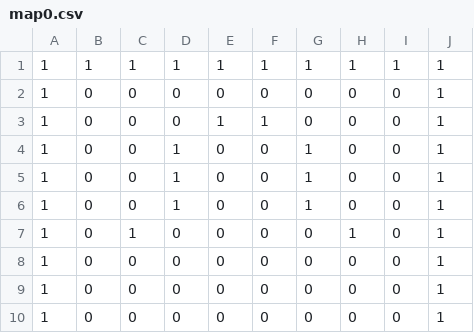
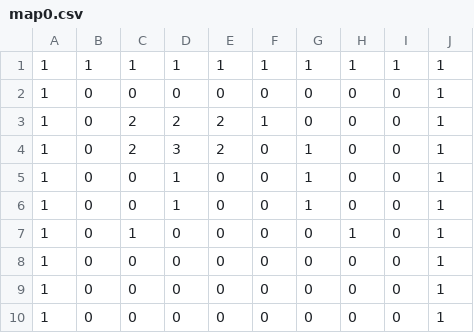
Before and after one commit to tadakazu1972/Venex, a CSV file: Venex/map0.csv, drawn as a sheet.

```diff
--- a/Venex/map0.csv
+++ b/Venex/map0.csv
@@ -2,4 +2,4 @@
 1,0,0,0,0,0,0,0,0,1
-1,0,0,0,1,1,0,0,0,1
-1,0,0,1,0,0,1,0,0,1
+1,0,2,2,2,1,0,0,0,1
+1,0,2,3,2,0,1,0,0,1
 1,0,0,1,0,0,1,0,0,1
```
Also changed, not shown: 4 other files.
